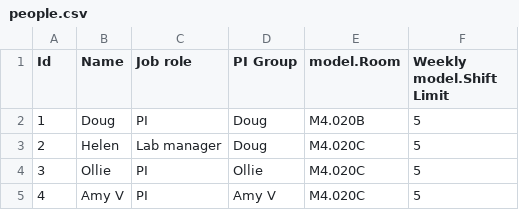
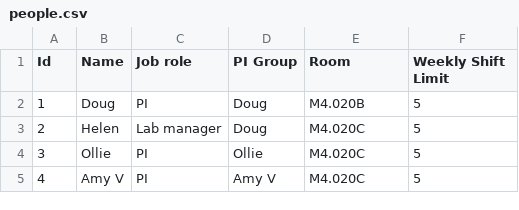
Before and after one commit to tmutimer/mito-planner, a CSV file: src/main/resources/people.csv, drawn as a sheet; only a part is shown.

```diff
--- a/src/main/resources/people.csv
+++ b/src/main/resources/people.csv
@@ -1,2 +1,2 @@
-Id,Name,Job role,PI Group,model.Room,Weekly model.Shift Limit,
+Id,Name,Job role,PI Group,Room,Weekly Shift Limit,
 1,Doug,PI,Doug,M4.020B,5,
```
Also changed, not shown: src/main/resources/rooms.csv, 4 other files.
